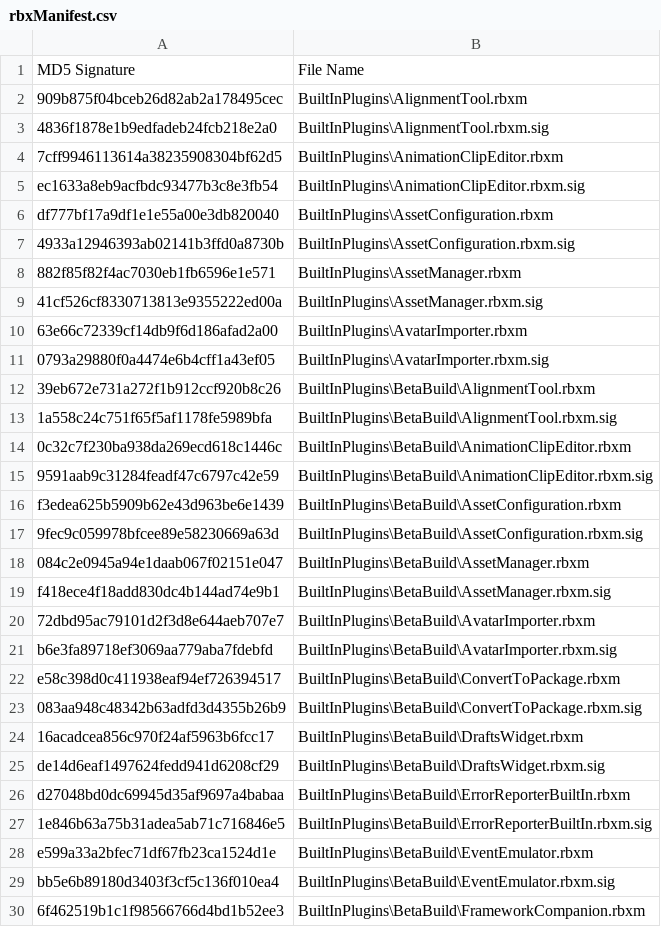
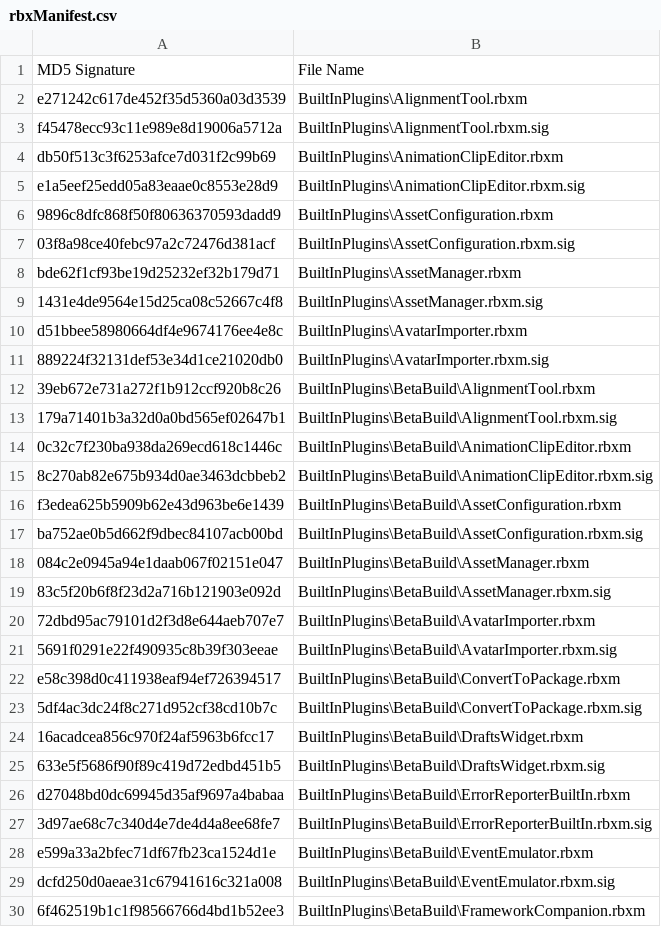
Before and after one commit to Shawnforever/Roblox-Client-Tracker, a CSV file: rbxManifest.csv, drawn as a sheet; only a part is shown; the diff covers the shown part only.

```diff
--- a/rbxManifest.csv
+++ b/rbxManifest.csv
@@ -1,30 +1,30 @@
 MD5 Signature,File Name
-909b875f04bceb26d82ab2a178495cec,BuiltInPlugins\AlignmentTool.rbxm
-4836f1878e1b9edfadeb24fcb218e2a0,BuiltInPlugins\AlignmentTool.rbxm.sig
-7cff9946113614a38235908304bf62d5,BuiltInPlugins\AnimationClipEditor.rbxm
-ec1633a8eb9acfbdc93477b3c8e3fb54,BuiltInPlugins\AnimationClipEditor.rbxm.sig
-df777bf17a9df1e1e55a00e3db820040,BuiltInPlugins\AssetConfiguration.rbxm
-4933a12946393ab02141b3ffd0a8730b,BuiltInPlugins\AssetConfiguration.rbxm.sig
-882f85f82f4ac7030eb1fb6596e1e571,BuiltInPlugins\AssetManager.rbxm
-41cf526cf8330713813e9355222ed00a,BuiltInPlugins\AssetManager.rbxm.sig
-63e66c72339cf14db9f6d186afad2a00,BuiltInPlugins\AvatarImporter.rbxm
-0793a29880f0a4474e6b4cff1a43ef05,BuiltInPlugins\AvatarImporter.rbxm.sig
+e271242c617de452f35d5360a03d3539,BuiltInPlugins\AlignmentTool.rbxm
+f45478ecc93c11e989e8d19006a5712a,BuiltInPlugins\AlignmentTool.rbxm.sig
+db50f513c3f6253afce7d031f2c99b69,BuiltInPlugins\AnimationClipEditor.rbxm
+e1a5eef25edd05a83eaae0c8553e28d9,BuiltInPlugins\AnimationClipEditor.rbxm.sig
+9896c8dfc868f50f80636370593dadd9,BuiltInPlugins\AssetConfiguration.rbxm
+03f8a98ce40febc97a2c72476d381acf,BuiltInPlugins\AssetConfiguration.rbxm.sig
+bde62f1cf93be19d25232ef32b179d71,BuiltInPlugins\AssetManager.rbxm
+1431e4de9564e15d25ca08c52667c4f8,BuiltInPlugins\AssetManager.rbxm.sig
+d51bbee58980664df4e9674176ee4e8c,BuiltInPlugins\AvatarImporter.rbxm
+889224f32131def53e34d1ce21020db0,BuiltInPlugins\AvatarImporter.rbxm.sig
 39eb672e731a272f1b912ccf920b8c26,BuiltInPlugins\BetaBuild\AlignmentTool.rbxm
-1a558c24c751f65f5af1178fe5989bfa,BuiltInPlugins\BetaBuild\AlignmentTool.rbxm.sig
+179a71401b3a32d0a0bd565ef02647b1,BuiltInPlugins\BetaBuild\AlignmentTool.rbxm.sig
 0c32c7f230ba938da269ecd618c1446c,BuiltInPlugins\BetaBuild\AnimationClipEditor.rbxm
-9591aab9c31284feadf47c6797c42e59,BuiltInPlugins\BetaBuild\AnimationClipEditor.rbxm.sig
+8c270ab82e675b934d0ae3463dcbbeb2,BuiltInPlugins\BetaBuild\AnimationClipEditor.rbxm.sig
 f3edea625b5909b62e43d963be6e1439,BuiltInPlugins\BetaBuild\AssetConfiguration.rbxm
-9fec9c059978bfcee89e58230669a63d,BuiltInPlugins\BetaBuild\AssetConfiguration.rbxm.sig
+ba752ae0b5d662f9dbec84107acb00bd,BuiltInPlugins\BetaBuild\AssetConfiguration.rbxm.sig
 084c2e0945a94e1daab067f02151e047,BuiltInPlugins\BetaBuild\AssetManager.rbxm
-f418ece4f18add830dc4b144ad74e9b1,BuiltInPlugins\BetaBuild\AssetManager.rbxm.sig
+83c5f20b6f8f23d2a716b121903e092d,BuiltInPlugins\BetaBuild\AssetManager.rbxm.sig
 72dbd95ac79101d2f3d8e644aeb707e7,BuiltInPlugins\BetaBuild\AvatarImporter.rbxm
-b6e3fa89718ef3069aa779aba7fdebfd,BuiltInPlugins\BetaBuild\AvatarImporter.rbxm.sig
+5691f0291e22f490935c8b39f303eeae,BuiltInPlugins\BetaBuild\AvatarImporter.rbxm.sig
 e58c398d0c411938eaf94ef726394517,BuiltInPlugins\BetaBuild\ConvertToPackage.rbxm
-083aa948c48342b63adfd3d4355b26b9,BuiltInPlugins\BetaBuild\ConvertToPackage.rbxm.sig
+5df4ac3dc24f8c271d952cf38cd10b7c,BuiltInPlugins\BetaBuild\ConvertToPackage.rbxm.sig
 16acadcea856c970f24af5963b6fcc17,BuiltInPlugins\BetaBuild\DraftsWidget.rbxm
-de14d6eaf1497624fedd941d6208cf29,BuiltInPlugins\BetaBuild\DraftsWidget.rbxm.sig
+633e5f5686f90f89c419d72edbd451b5,BuiltInPlugins\BetaBuild\DraftsWidget.rbxm.sig
 d27048bd0dc69945d35af9697a4babaa,BuiltInPlugins\BetaBuild\ErrorReporterBuiltIn.rbxm
-1e846b63a75b31adea5ab71c716846e5,BuiltInPlugins\BetaBuild\ErrorReporterBuiltIn.rbxm.sig
+3d97ae68c7c340d4e7de4d4a8ee68fe7,BuiltInPlugins\BetaBuild\ErrorReporterBuiltIn.rbxm.sig
 e599a33a2bfec71df67fb23ca1524d1e,BuiltInPlugins\BetaBuild\EventEmulator.rbxm
-bb5e6b89180d3403f3cf5c136f010ea4,BuiltInPlugins\BetaBuild\EventEmulator.rbxm.sig
+dcfd250d0aeae31c67941616c321a008,BuiltInPlugins\BetaBuild\EventEmulator.rbxm.sig
 6f462519b1c1f98566766d4bd1b52ee3,BuiltInPlugins\BetaBuild\FrameworkCompanion.rbxm
```
Also changed, not shown: 1 removed row and 68 edited cells elsewhere in this file, rbxPkgManifest.csv, 6 other files.
